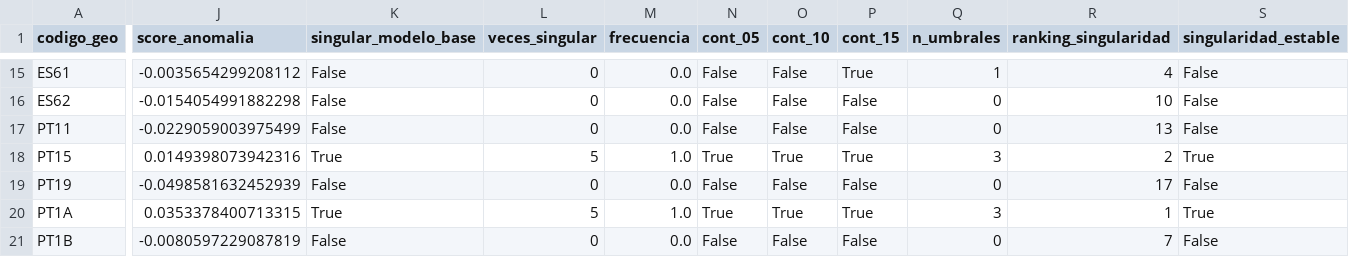
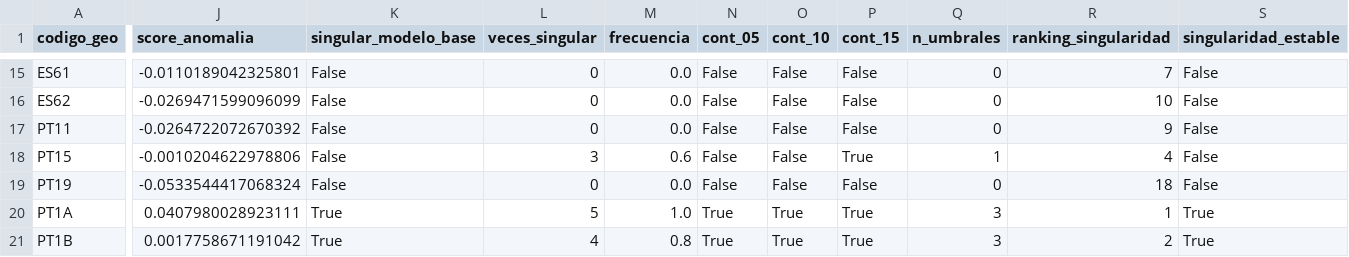
Before and after one commit to Aemj2023/TFB-CPD-Sostenibles-Iberia-Final, a CSV file: powerbi/data/kmeans_powerbi_con_singularidades.csv, drawn as a sheet; only a part is shown, gaps mark what is left out; the diff covers the shown part only; the diff names each change by its address in the sheet, - before the commit and + after, or states it on an @@ line.

```diff
--- a/powerbi/data/kmeans_powerbi_con_singularidades.csv
+++ b/powerbi/data/kmeans_powerbi_con_singularidades.csv
-J15 (score_anomalia): -0.0035654299208112
+J15 (score_anomalia): -0.0110189042325801
-P15 (cont_15): True
+P15 (cont_15): False
-Q15 (n_umbrales): 1
+Q15 (n_umbrales): 0
-R15 (ranking_singularidad): 4
+R15 (ranking_singularidad): 7
-J16 (score_anomalia): -0.0154054991882298
+J16 (score_anomalia): -0.0269471599096099
-J17 (score_anomalia): -0.0229059003975499
+J17 (score_anomalia): -0.0264722072670392
-R17 (ranking_singularidad): 13
+R17 (ranking_singularidad): 9
-J18 (score_anomalia): 0.0149398073942316
+J18 (score_anomalia): -0.0010204622978806
-K18 (singular_modelo_base): True
+K18 (singular_modelo_base): False
-L18 (veces_singular): 5
+L18 (veces_singular): 3
-M18 (frecuencia): 1.0
+M18 (frecuencia): 0.6
-N18 (cont_05): True
+N18 (cont_05): False
-O18 (cont_10): True
+O18 (cont_10): False
-Q18 (n_umbrales): 3
+Q18 (n_umbrales): 1
-R18 (ranking_singularidad): 2
+R18 (ranking_singularidad): 4
-S18 (singularidad_estable): True
+S18 (singularidad_estable): False
-J19 (score_anomalia): -0.0498581632452939
+J19 (score_anomalia): -0.0533544417068324
-R19 (ranking_singularidad): 17
+R19 (ranking_singularidad): 18
-J20 (score_anomalia): 0.0353378400713315
+J20 (score_anomalia): 0.0407980028923111
-J21 (score_anomalia): -0.0080597229087819
+J21 (score_anomalia): 0.0017758671191042
-K21 (singular_modelo_base): False
+K21 (singular_modelo_base): True
-L21 (veces_singular): 0
+L21 (veces_singular): 4
-M21 (frecuencia): 0.0
+M21 (frecuencia): 0.8
-N21 (cont_05): False
+N21 (cont_05): True
-O21 (cont_10): False
+O21 (cont_10): True
-P21 (cont_15): False
+P21 (cont_15): True
-Q21 (n_umbrales): 0
+Q21 (n_umbrales): 3
-R21 (ranking_singularidad): 7
+R21 (ranking_singularidad): 2
-S21 (singularidad_estable): False
+S21 (singularidad_estable): True
```
Also changed, not shown: 39 edited cells elsewhere in this file.
